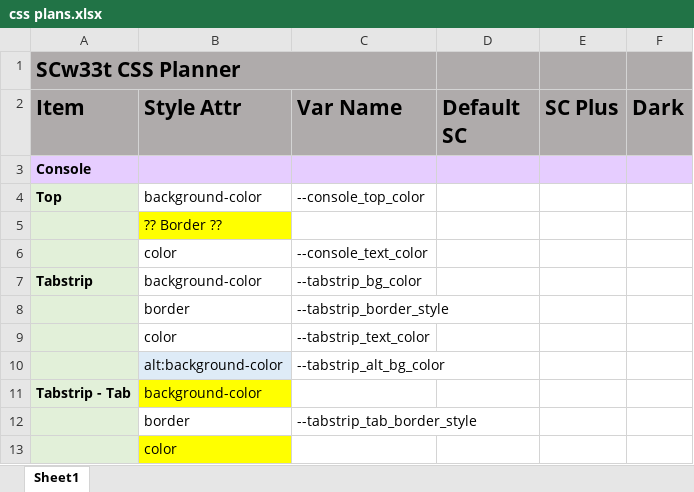
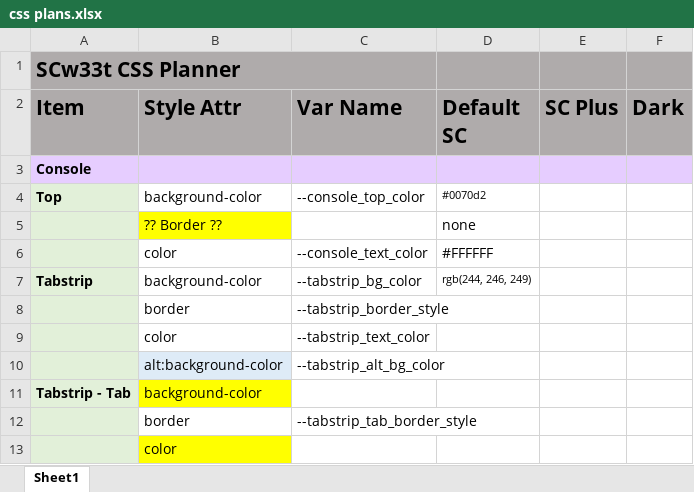
Before and after one commit to chlutz214/SCw33t, an Excel workbook: planning/css plans.xlsx, sheet Sheet1, drawn as a sheet; only a part is shown; values as stored, in another font and other column widths than the file's, no borders; charts and pictures not drawn; the diff covers the shown part only; the diff names each change by its address in the sheet, - before the commit and + after, or states it on an @@ line.

```diff
--- a/planning/css plans.xlsx (sheet Sheet1)
+++ b/planning/css plans.xlsx (sheet Sheet1)
-D4 (Default SC): (empty)
+D4 (Default SC): #0070d2
-D5 (Default SC): (empty)
+D5 (Default SC): none
-D6 (Default SC): (empty)
+D6 (Default SC): #FFFFFF
-D7 (Default SC): (empty)
+D7 (Default SC): rgb(244, 246, 249)
```
Also changed, not shown: 44 edited cells and cell formats elsewhere in this sheet, charts or pictures, 4 other files.
